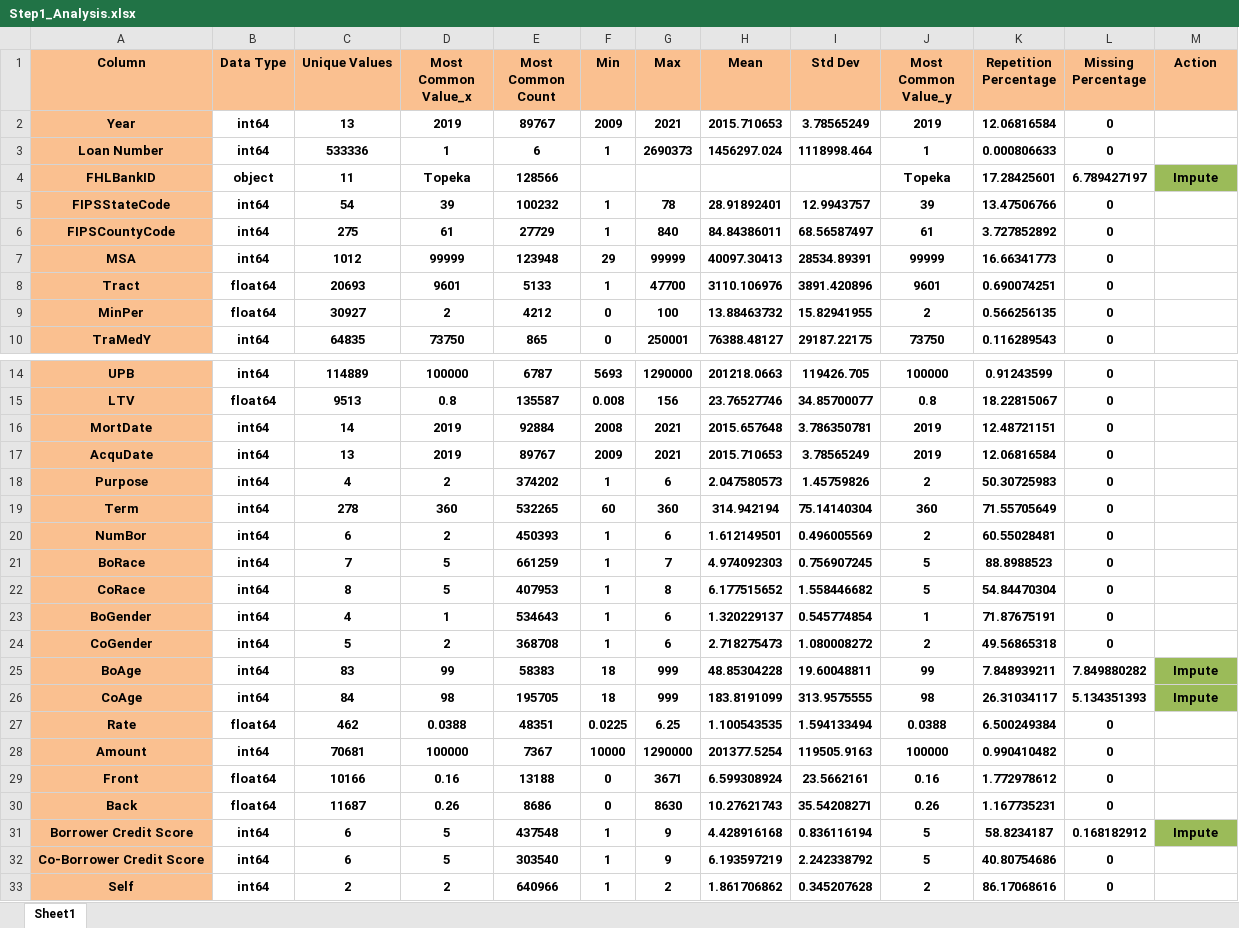
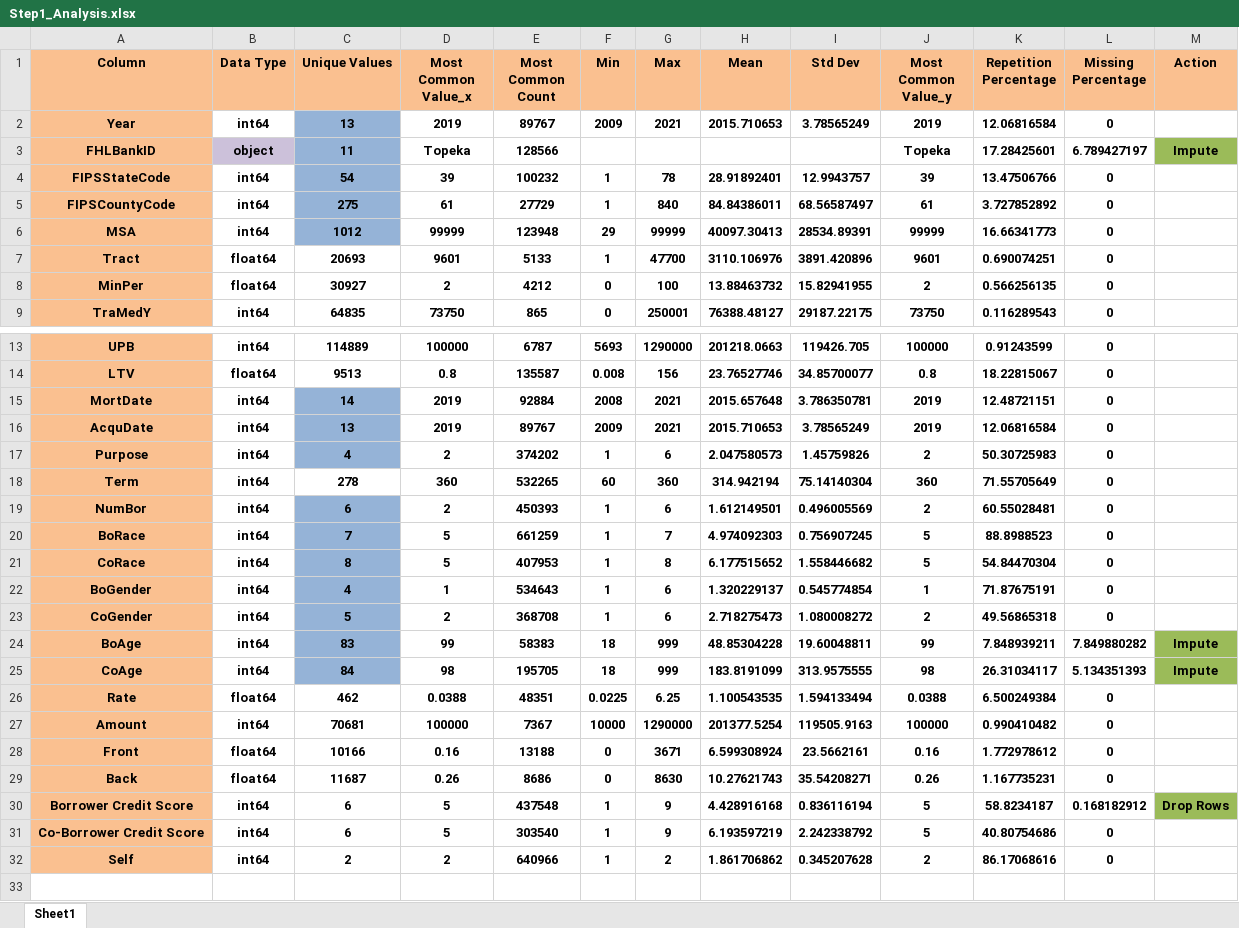
Before and after one commit to MatinMarjani/CIS890, an Excel workbook: Step1_Analysis.xlsx, sheet Sheet1, drawn as a sheet; only a part is shown, gaps mark what is left out; values as stored, in another font and other column widths than the file's, no borders; removed rows and columns are numbered as before the commit, all else as after; the diff names each change by its address in the sheet, - before the commit and + after, or states it on an @@ line.

Commit message:
Update Step1_Analysis.xlsx

```diff
--- a/Step1_Analysis.xlsx (sheet Sheet1)
+++ b/Step1_Analysis.xlsx (sheet Sheet1)
-C2 fill: none
+C2 fill: #95B3D7
-row 3: Loan Number | int64 | 533336 | 1 | 6 | 1 | 2690373 | 1456297.024 | 1118998.464 | 1 | 0.000806633 | 0
-B3 fill: none
+B3 fill: #CCC1DA
-C3:C6 fill: none
+C3:C6 fill: #95B3D7
-C15:C17 fill: none
+C15:C17 fill: #95B3D7
-C19:C25 fill: none
+C19:C25 fill: #95B3D7
-M30 (Action): Impute
+M30 (Action): Drop Rows
```
